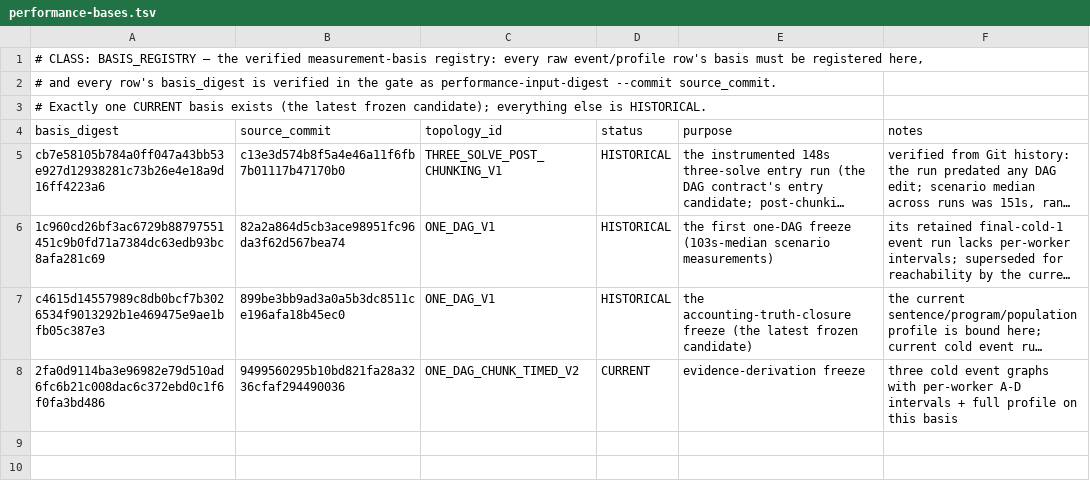
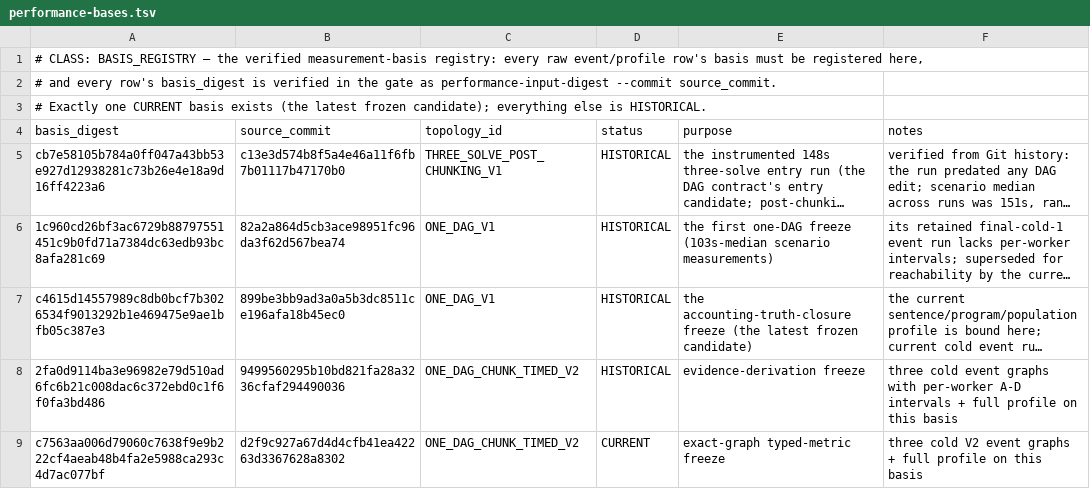
Before and after one commit to rhencke/fido, a TSV file: .review/perf/performance-bases.tsv, drawn as a sheet; long unchanged cells end in …; the diff names each change by its address in the sheet, - before the commit and + after, or states it on an @@ line.

```diff
--- a/.review/perf/performance-bases.tsv
+++ b/.review/perf/performance-bases.tsv
-D8 (status): CURRENT
+D8 (status): HISTORICAL
+row 9: c7563aa006d79060c7638f9e9b222cf4aeab48b4fa2e5988ca293c4d7ac077bf | d2f9c927a67d4d4cfb41ea42263d3367628a8302 | ONE_DAG_CHUNK_TIMED_V2 | CURRENT | exact-graph typed-metric freeze | three cold V2 event graphs + full profile on this basis
```
Also changed, not shown: .review/PERFORMANCE.tsv, .review/PERFORMANCE_OPPORTUNITIES.tsv, 7 other files.
